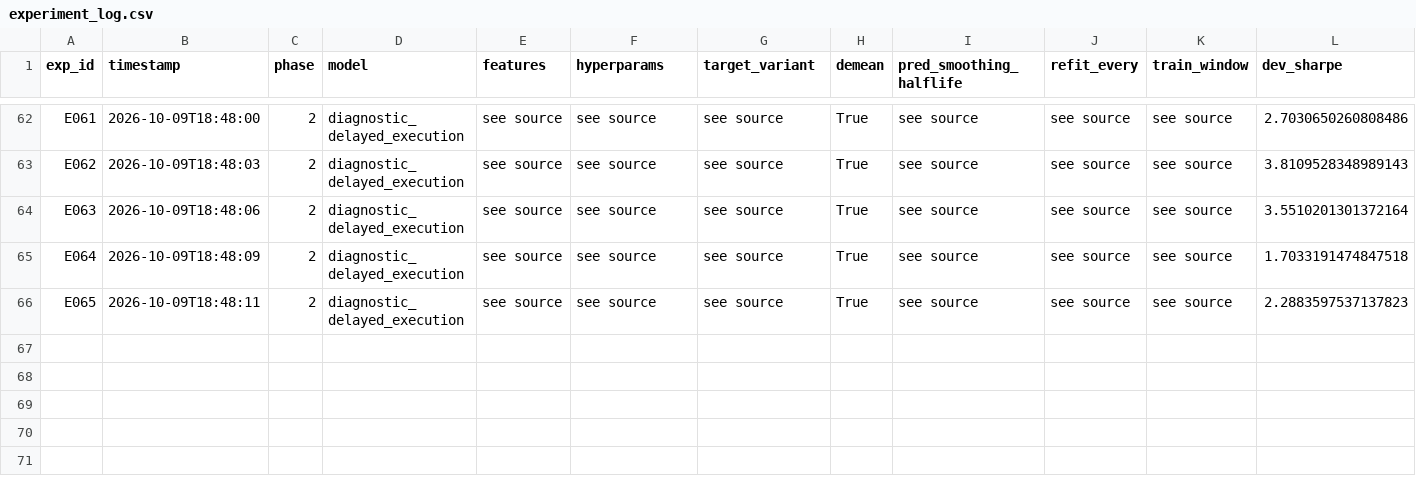
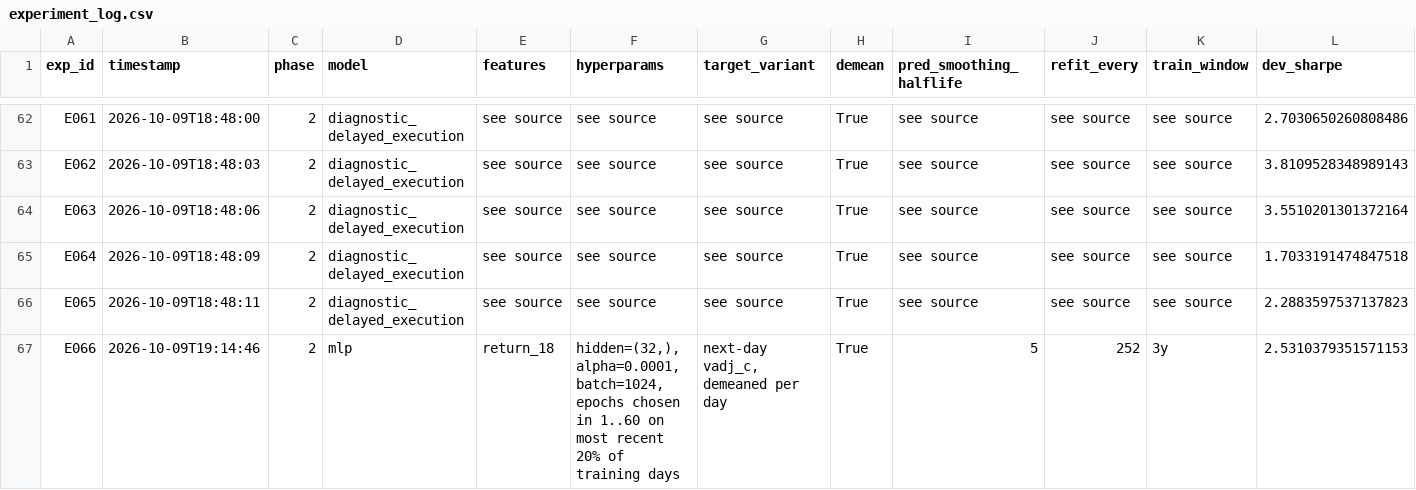
Before and after one commit to louisslnn/ecse551-assignment1, a CSV file: results/experiment_log.csv, drawn as a sheet; only a part is shown, gaps mark what is left out; rows hold the shown columns only; the diff names each change by its address in the sheet, - before the commit and + after, or states it on an @@ line.

```diff
--- a/results/experiment_log.csv
+++ b/results/experiment_log.csv
+row 67: E066 | 2026-10-09T19:14:46 | 2 | mlp | return_18 | hidden=(32,), alpha=0.0001, batch=1024, epochs chosen in 1..60 on most recent 20% of training days | next-day vadj_c, demeaned per day | True | 5 | 252 | 3y | 2.5310379351571153
```
Also changed, not shown: results/dev_windows.csv, results/phase2_results.csv, 10 other files.
